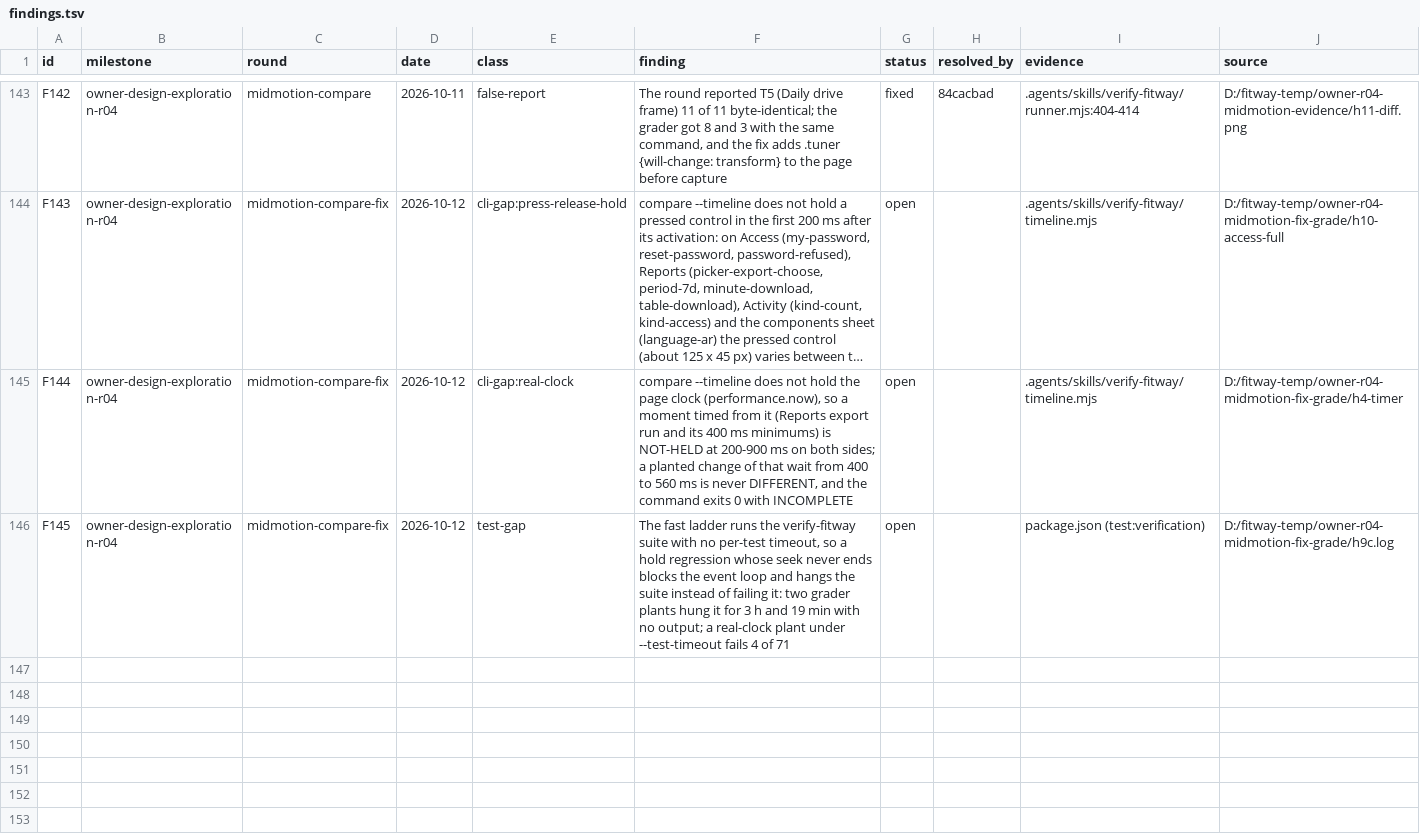
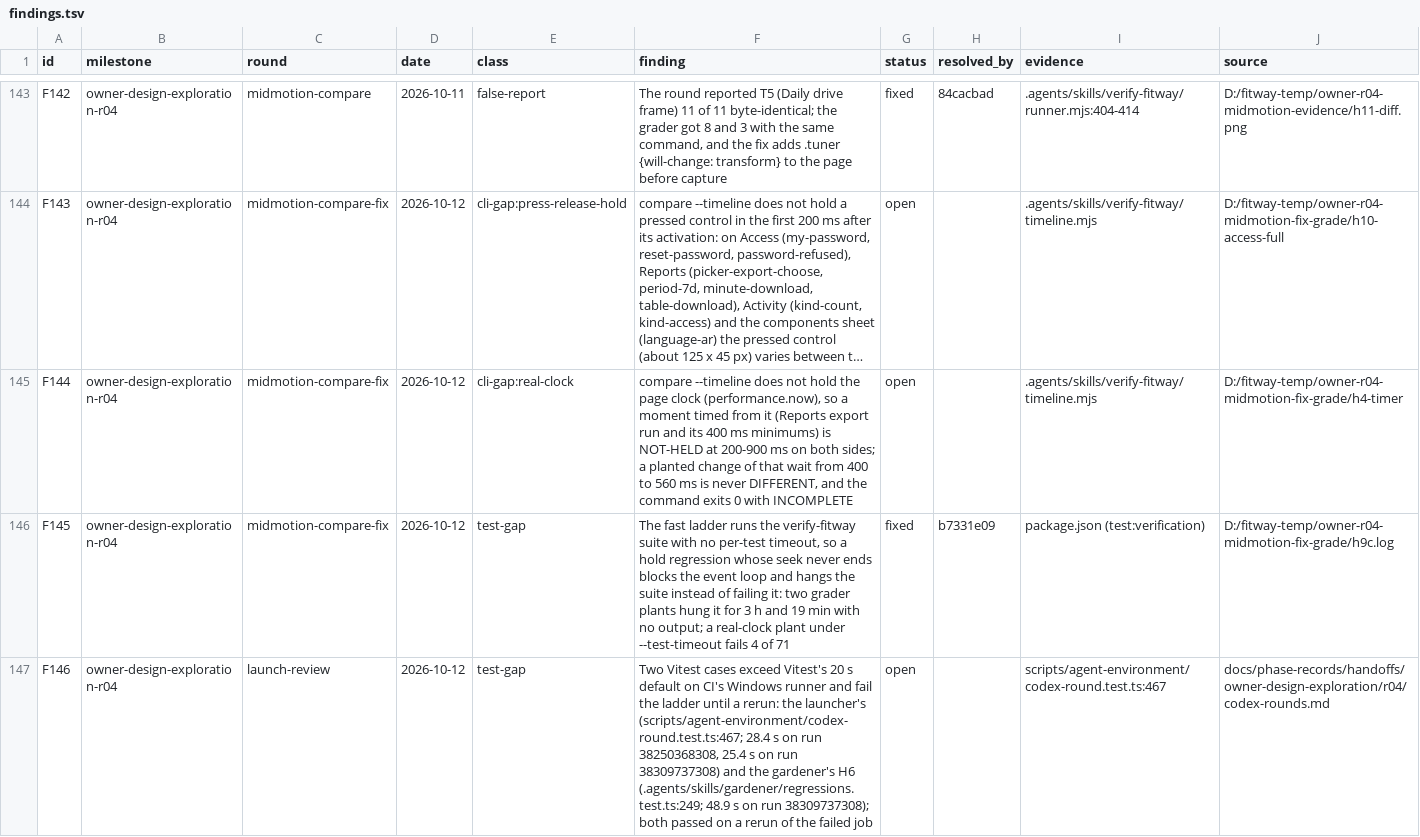
Before and after one commit to zsnqi/fitway, a TSV file: docs/phase-records/handoffs/agent-environment/findings.tsv, drawn as a sheet; only a part is shown, gaps mark what is left out; long unchanged cells end in …; the diff covers the shown part only; the diff names each change by its address in the sheet, - before the commit and + after, or states it on an @@ line.

```diff
--- a/docs/phase-records/handoffs/agent-environment/findings.tsv
+++ b/docs/phase-records/handoffs/agent-environment/findings.tsv
-G146 (status): open
+G146 (status): fixed
-H146 (resolved_by): (empty)
+H146 (resolved_by): b7331e09
+row 147: F146 | owner-design-exploration-r04 | launch-review | 2026-10-12 | test-gap | Two Vitest cases exceed Vitest's 20 s default on CI's Windows runner and fail the ladder until a rerun: the launcher's (scripts/agent-environment/codex-round.test.ts:467; 28.4 s on run 38250368308, 25.4 s on run 38309737308) and the gardener's H6 (.agents/skills/gardener/regressions.test.ts:249; 48.9 s on run 38309737308); both passed on a rerun of the failed job | open |  | scripts/agent-environment/codex-round.test.ts:467 | docs/phase-records/handoffs/owner-design-exploration/r04/codex-rounds.md
```
Also changed, not shown: 1 added row and 3 edited cells elsewhere in this file, docs/phase-records/handoffs/agent-environment/rounds.tsv, 2 other files.
